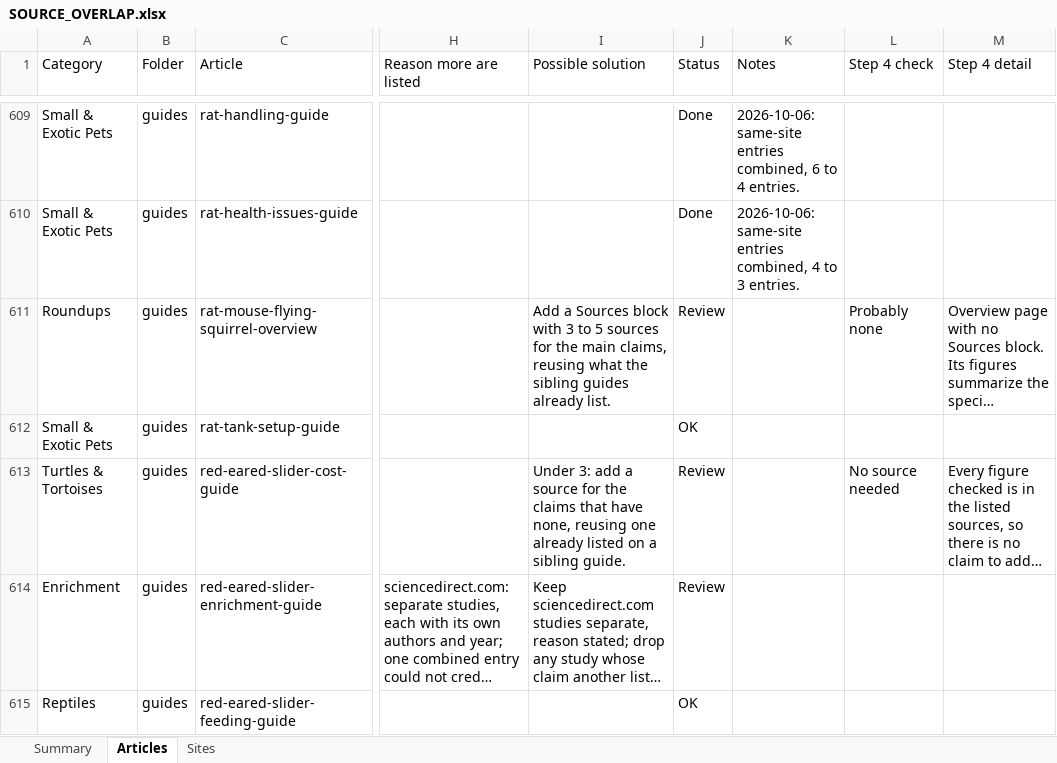
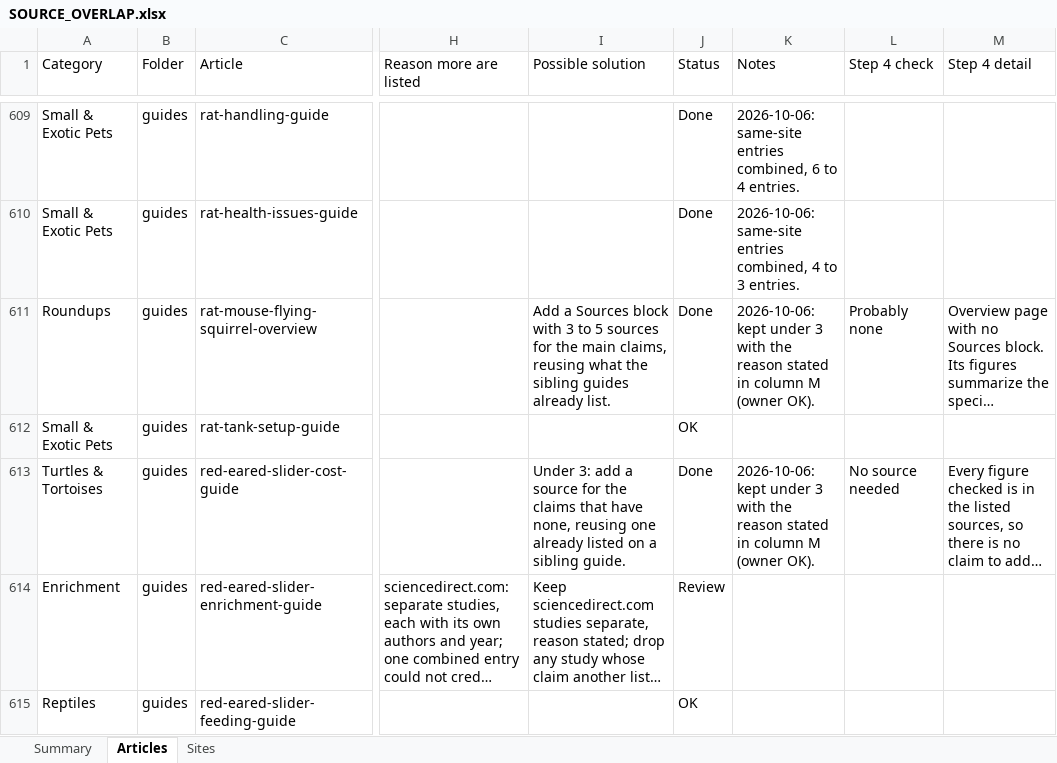
Before and after one commit to mrd1030/beastlyfactss, an Excel workbook: SOURCE_OVERLAP.xlsx, sheet Articles, drawn as a sheet; only a part is shown, gaps mark what is left out; long unchanged cells end in …; values as stored, in another font and other column widths than the file's, no cell formats; the diff covers the shown part only; the diff names each change by its address in the sheet, - before the commit and + after, or states it on an @@ line.

```diff
--- a/SOURCE_OVERLAP.xlsx (sheet Articles)
+++ b/SOURCE_OVERLAP.xlsx (sheet Articles)
-J611 (Status): Review
+J611 (Status): Done
-K611 (Notes): (empty)
+K611 (Notes): 2026-10-06: kept under 3 with the reason stated in column M (owner OK).
-J613 (Status): Review
+J613 (Status): Done
-K613 (Notes): (empty)
+K613 (Notes): 2026-10-06: kept under 3 with the reason stated in column M (owner OK).
```
Also changed, not shown: 180 edited cells elsewhere in this sheet, sheet Summary, cell formats, 25 other files.
